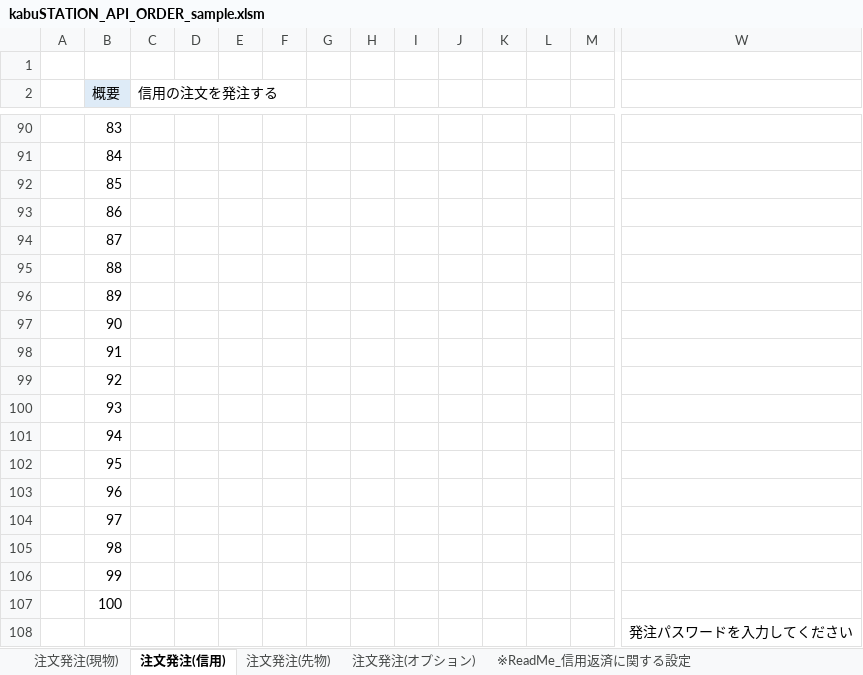
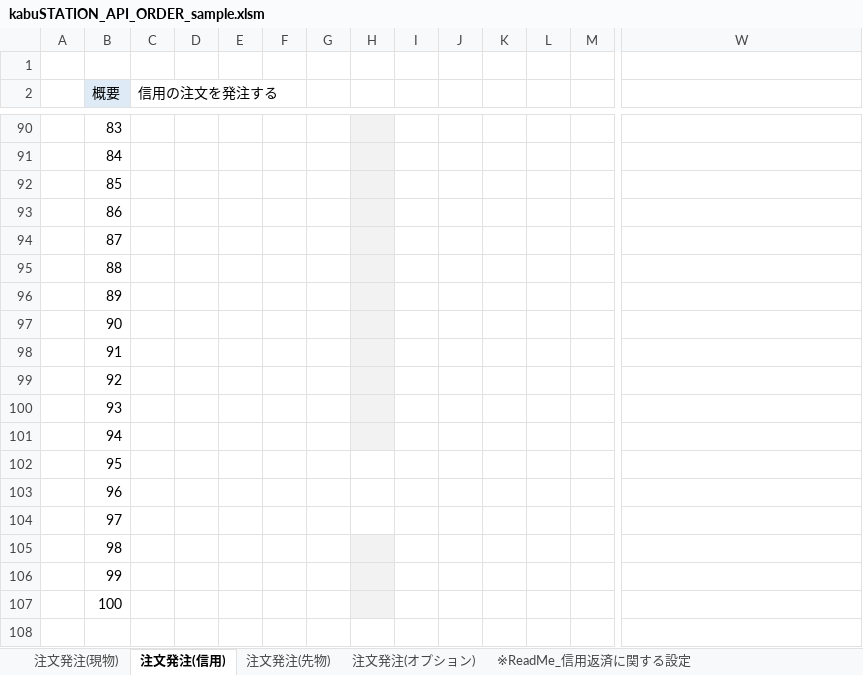
Before and after one commit to kabucom/kabusapi, an Excel workbook: sample/ExcelMacro/kabuSTATION_API_ORDER_sample.xlsm, sheet 注文発注(信用), drawn as a sheet; only a part is shown, gaps mark what is left out; values as stored, in another font and other column widths than the file's, no borders; charts and pictures and conditional formats not drawn; rows hold the shown columns only; the diff covers the shown part only; the diff names each change by its address in the sheet, - before the commit and + after, or states it on an @@ line.

```diff
--- a/sample/ExcelMacro/kabuSTATION_API_ORDER_sample.xlsm (sheet 注文発注(信用))
+++ b/sample/ExcelMacro/kabuSTATION_API_ORDER_sample.xlsm (sheet 注文発注(信用))
-H90:H101 fill: none
+H90:H101 fill: #F2F2F2
-H105:H107 fill: none
+H105:H107 fill: #F2F2F2
-row 108:  |  |  |  |  |  |  |  |  |  |  |  |  | 発注パスワードを入力してください
```
Also changed, not shown: 2 edited cells and cell formats elsewhere in this sheet, sheet 注文発注(オプション), charts or pictures, sample/ExcelMacro/kabuSTATION_API_function_sample.xlsx, 11 other files.
